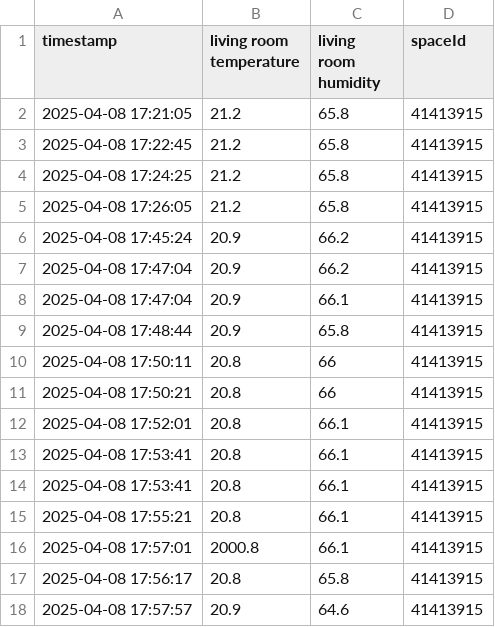
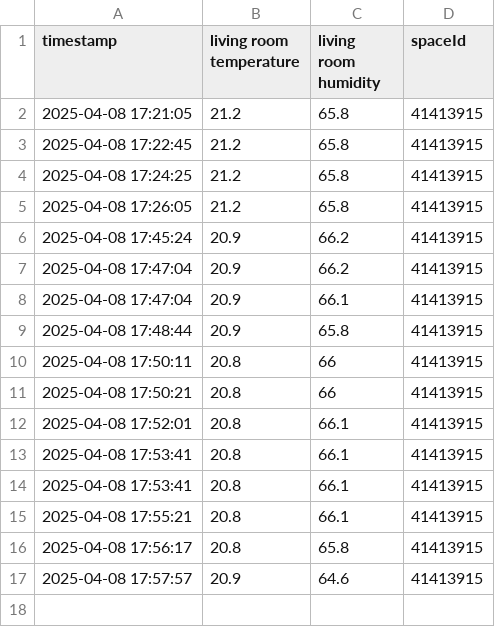
Before and after one commit to adan-fadila/SmartSchool-Server, a CSV file: logs/sensor_data.csv, drawn as a sheet; the diff names each change by its address in the sheet, - before the commit and + after, or states it on an @@ line.

```diff
--- a/logs/sensor_data.csv
+++ b/logs/sensor_data.csv
-row 16: 2025-04-08 17:57:01 | 2000.8 | 66.1 | 41413915
```
Also changed, not shown: 9 other files.
